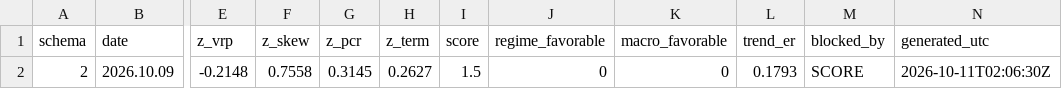
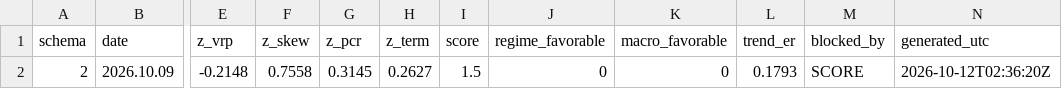
Before and after one commit to GeneTheStoic/gold-signal-feed, a CSV file: feed/gold_signal.csv, drawn as a sheet; only a part is shown, gaps mark what is left out; the diff names each change by its address in the sheet, - before the commit and + after, or states it on an @@ line.

Commit message:
feed 2026-10-12

```diff
--- a/feed/gold_signal.csv
+++ b/feed/gold_signal.csv
-N2 (generated_utc): 2026-10-11T02:06:30Z
+N2 (generated_utc): 2026-10-12T02:36:20Z
```
